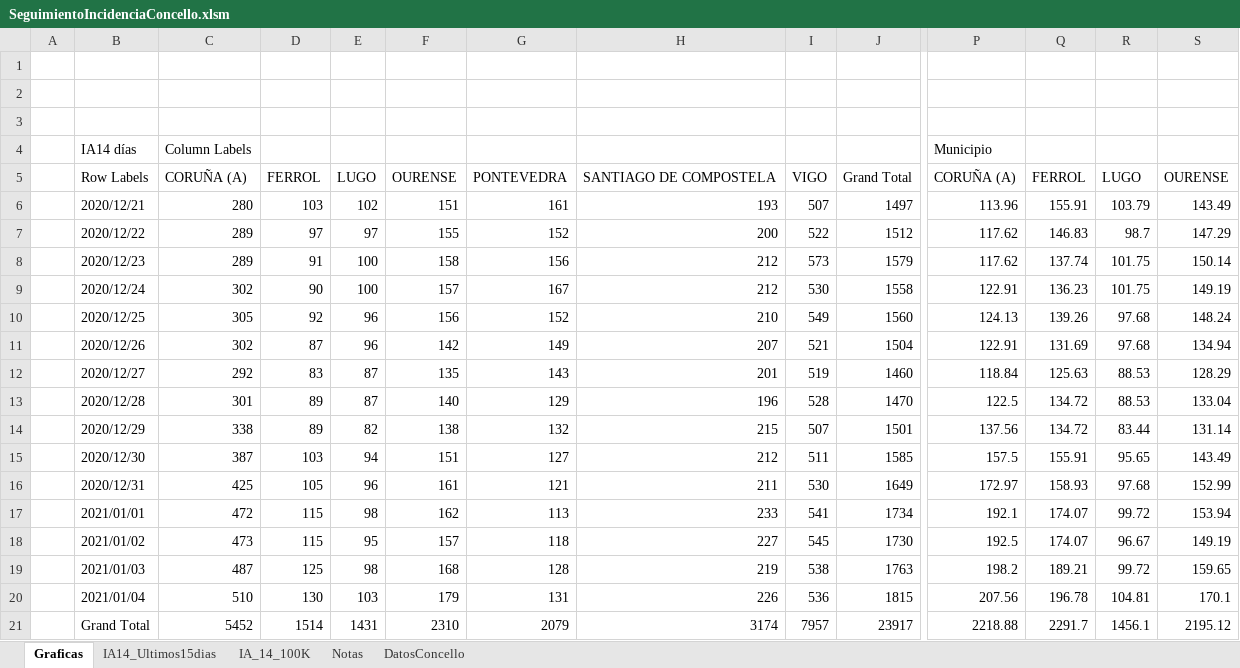
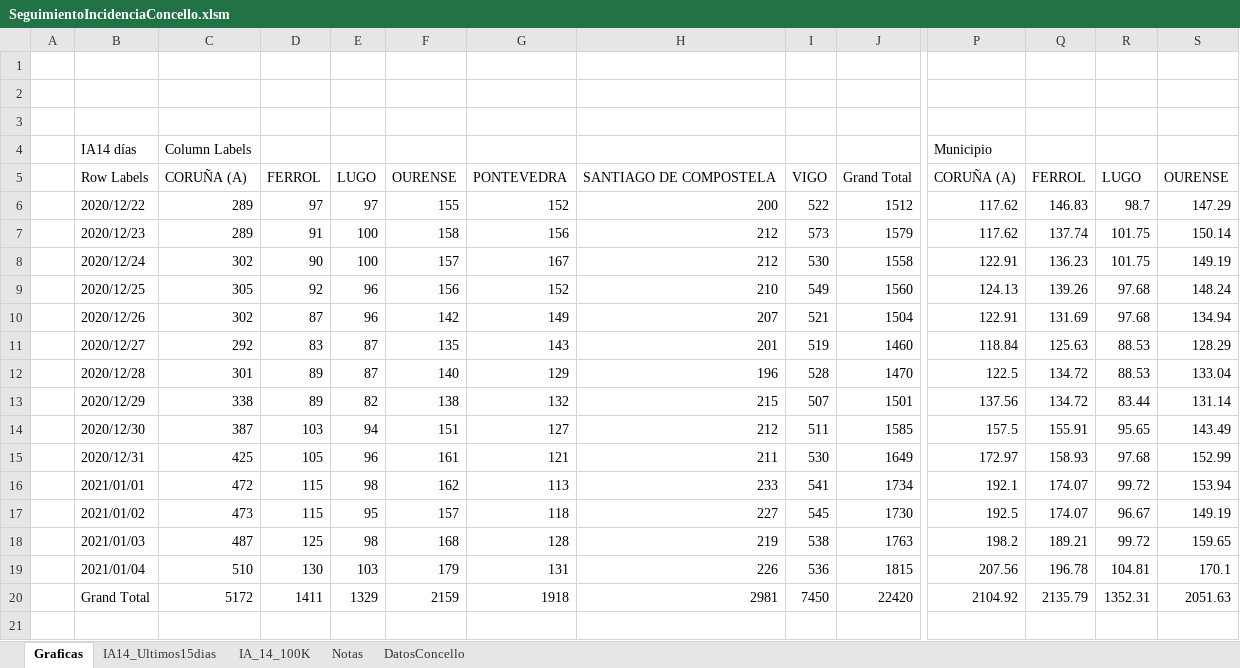
Before and after one commit to NiSanRo/Datos_Covid_Portal_Sergas, an Excel workbook: SeguimientoIncidenciaConcello.xlsm, sheet Graficas, drawn as a sheet; only a part is shown, gaps mark what is left out; values as stored, in another font and other column widths than the file's, no borders; charts and pictures not drawn; removed rows and columns are numbered as before the commit, all else as after; rows hold the shown columns only; the diff covers the shown part only; the diff names each change by its address in the sheet, - before the commit and + after, or states it on an @@ line.

Commit message:
Nuevos ficheros datos incidencia 05-01-2021

```diff
--- a/SeguimientoIncidenciaConcello.xlsm (sheet Graficas)
+++ b/SeguimientoIncidenciaConcello.xlsm (sheet Graficas)
-row 6:  | 2020/12/21 | 280 | 103 | 102 | 151 | 161 | 193 | 507 | 1497 | 113.96 | 155.91 | 103.79 | 143.49
-C20: 5452
+C20: 5172
-D20: 1514
+D20: 1411
-E20: 1431
+E20: 1329
-F20: 2310
+F20: 2159
-G20: 2079
+G20: 1918
-H20: 3174
+H20: 2981
-I20: 7957
+I20: 7450
-J20: 23917
+J20: 22420
-P20: 2218.88
+P20: 2104.92
-Q20: 2291.7
+Q20: 2135.79
-R20: 1456.1
+R20: 1352.31
-S20: 2195.12
+S20: 2051.63
```
Also changed, not shown: 3 edited cells elsewhere in this sheet, sheet IA_14_100K, sheet IA14_Ultimos15dias, hidden cells, charts or pictures, 2 other files.
